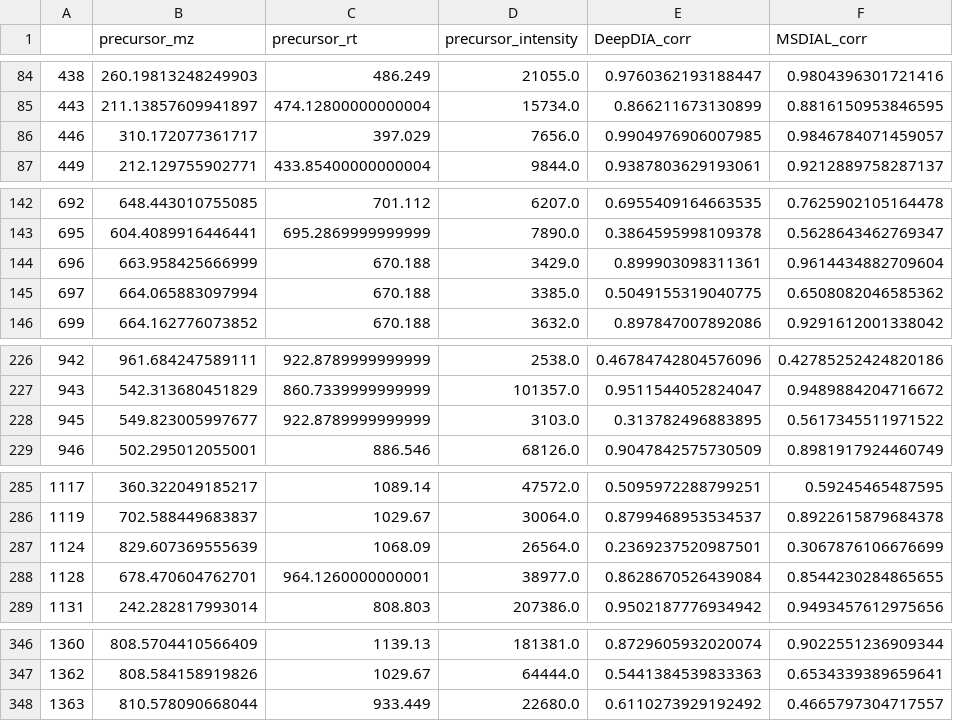
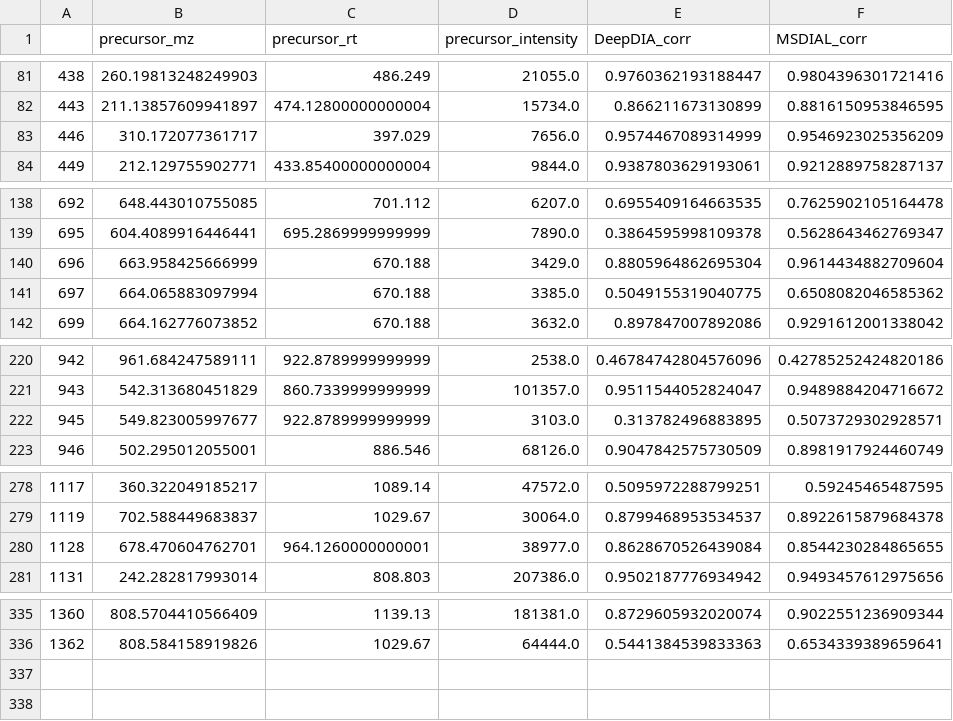
Before and after one commit to hcji/DeepSWATH_v1, a CSV file: Comparision/MetaboDIA_Data/results/comparision_pos.csv, drawn as a sheet; only a part is shown, gaps mark what is left out; the diff covers the shown part only.

```diff
--- a/Comparision/MetaboDIA_Data/results/comparision_pos.csv
+++ b/Comparision/MetaboDIA_Data/results/comparision_pos.csv
@@ -85,3 +82,3 @@
 443,211.13857609941897,474.12800000000004,15734.0,0.866211673130899,0.8816150953846595
-446,310.172077361717,397.029,7656.0,0.9904976906007985,0.9846784071459057
+446,310.172077361717,397.029,7656.0,0.9574467089314999,0.9546923025356209
 449,212.129755902771,433.85400000000004,9844.0,0.9387803629193061,0.9212889758287137
@@ -143,3 +139,3 @@
 695,604.4089916446441,695.2869999999999,7890.0,0.3864595998109378,0.5628643462769347
-696,663.958425666999,670.188,3429.0,0.899903098311361,0.9614434882709604
+696,663.958425666999,670.188,3429.0,0.8805964862695304,0.9614434882709604
 697,664.065883097994,670.188,3385.0,0.5049155319040775,0.6508082046585362
@@ -227,3 +221,3 @@
 943,542.313680451829,860.7339999999999,101357.0,0.9511544052824047,0.9489884204716672
-945,549.823005997677,922.8789999999999,3103.0,0.313782496883895,0.5617345511971522
+945,549.823005997677,922.8789999999999,3103.0,0.313782496883895,0.5073729302928571
 946,502.295012055001,886.546,68126.0,0.9047842575730509,0.8981917924460749
@@ -286,3 +279,2 @@
 1119,702.588449683837,1029.67,30064.0,0.8799468953534537,0.8922615879684378
-1124,829.607369555639,1068.09,26564.0,0.2369237520987501,0.3067876106676699
 1128,678.470604762701,964.1260000000001,38977.0,0.8628670526439084,0.8544230284865655
@@ -347,2 +336 @@
 1362,808.584158919826,1029.67,64444.0,0.5441384539833363,0.6534339389659641
-1363,810.578090668044,933.449,22680.0,0.6110273929192492,0.4665797304717557
```
Also changed, not shown: 10 removed rows and 7 edited cells elsewhere in this file, Comparision/MetaboDIA_Data/results/comparision_neg.csv, 8 other files.
